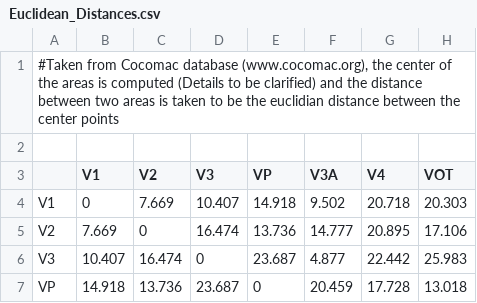
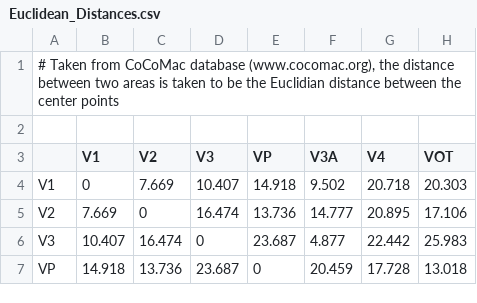
Before and after one commit to INM-6/multi-area-model, a CSV file: multiarea_model/data_multiarea/raw_data/Euclidean_Distances.csv, drawn as a sheet; only a part is shown; the diff names each change by its address in the sheet, - before the commit and + after, or states it on an @@ line.

```diff
--- a/multiarea_model/data_multiarea/raw_data/Euclidean_Distances.csv
+++ b/multiarea_model/data_multiarea/raw_data/Euclidean_Distances.csv
-A1: #Taken from Cocomac database (www.cocomac.org), the center of the areas is computed (Details to be clarified) and the distance between two areas is taken to be the euclidian distance between…
+A1: # Taken from CoCoMac database (www.cocomac.org), the distance between two areas is taken to be the Euclidian distance between…
```
Also changed, not shown: multiarea_model/data_multiarea/raw_data/BinzeggerData.csv, multiarea_model/data_multiarea/raw_data/Thom_Distances.csv, 12 other files.
